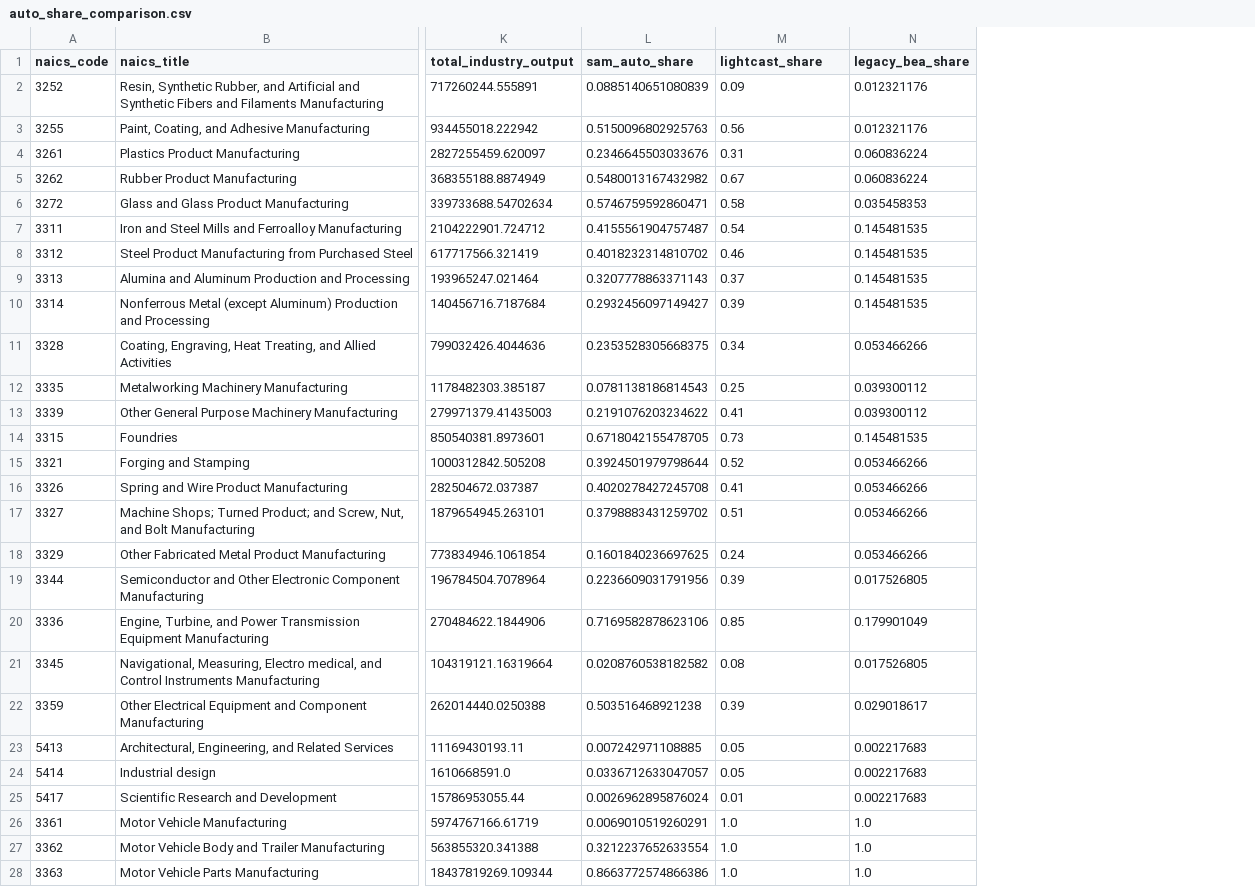
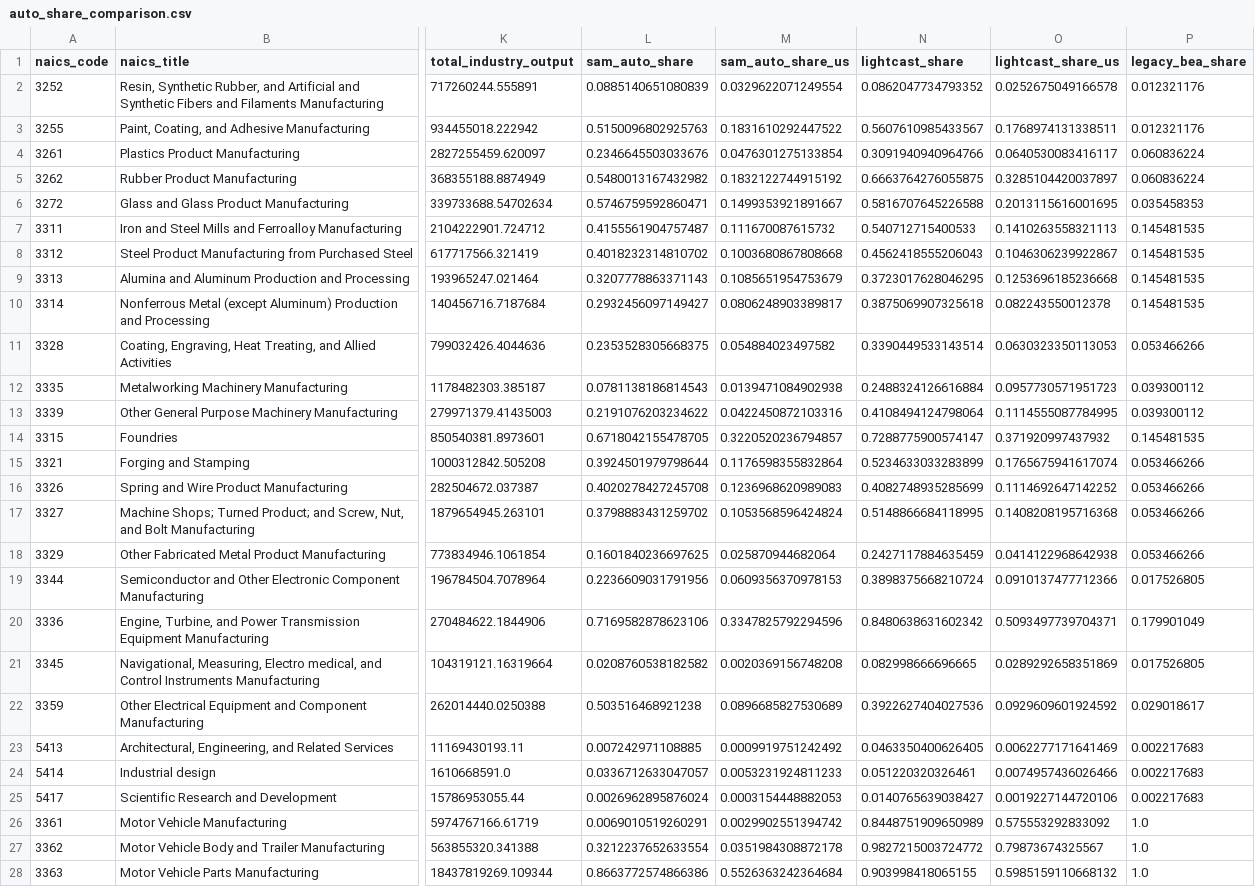
Before and after one commit to erikvasilauskas/EV-Transition-MI-Mobility, a CSV file: data/intermediate/auto_share_comparison.csv, drawn as a sheet; only a part is shown, gaps mark what is left out; addresses are those after the commit; the diff covers the shown part only; the diff names each change by its address in the sheet, - before the commit and + after, or states it on an @@ line.

Commit message:
SAM matrix auto attribution

```diff
--- a/data/intermediate/auto_share_comparison.csv
+++ b/data/intermediate/auto_share_comparison.csv
+column M (sam_auto_share_us), rows 2-28: 0.0329622071249554 | 0.1831610292447522 | 0.0476301275133854 | 0.1832122744915192 | 0.1499353921891667 | 0.111670087615732 | 0.1003680867808668 | 0.1085651954753679 | 0.0806248903389817 | 0.054884023497582 | 0.0139471084902938 | 0.0422450872103316 | 0.3220520236794857 | 0.1176598355832864 | 0.1236968620989083 | 0.1053568596424824 | 0.025870944682064 | 0.0609356370978153 | 0.3347825792294596 | 0.0020369156748208 | 0.0896685827530689 | 0.0009919751242492 | 0.0053231924811233 | 0.0003154448882053 | 0.0029902551394742 | 0.0351984308872178 | 0.5526363242364684
+column O (lightcast_share_us), rows 2-28: 0.0252675049166578 | 0.1768974131338511 | 0.0640530083416117 | 0.3285104420037897 | 0.2013115616001695 | 0.1410263558321113 | 0.1046306239922867 | 0.1253696185236668 | 0.082243550012378 | 0.0630323350113053 | 0.0957730571951723 | 0.1114555087784995 | 0.371920997437932 | 0.1765675941617074 | 0.1114692647142252 | 0.1408208195716368 | 0.0414122968642938 | 0.0910137477712366 | 0.5093497739704371 | 0.0289292658351869 | 0.0929609601924592 | 0.0062277171641469 | 0.0074957436026466 | 0.0019227144720106 | 0.575553292833092 | 0.79873674325567 | 0.5985159110668132
-N2 (lightcast_share): 0.09
+N2 (lightcast_share): 0.0862047734793352
-N3 (lightcast_share): 0.56
+N3 (lightcast_share): 0.5607610985433567
-N4 (lightcast_share): 0.31
+N4 (lightcast_share): 0.3091940940964766
-N5 (lightcast_share): 0.67
+N5 (lightcast_share): 0.6663764276055875
-N6 (lightcast_share): 0.58
+N6 (lightcast_share): 0.5816707645226588
-N7 (lightcast_share): 0.54
+N7 (lightcast_share): 0.540712715400533
-N8 (lightcast_share): 0.46
+N8 (lightcast_share): 0.4562418555206043
-N9 (lightcast_share): 0.37
+N9 (lightcast_share): 0.3723017628046295
-N10 (lightcast_share): 0.39
+N10 (lightcast_share): 0.3875069907325618
-N11 (lightcast_share): 0.34
+N11 (lightcast_share): 0.3390449533143514
-N12 (lightcast_share): 0.25
+N12 (lightcast_share): 0.2488324126616884
-N13 (lightcast_share): 0.41
+N13 (lightcast_share): 0.4108494124798064
-N14 (lightcast_share): 0.73
+N14 (lightcast_share): 0.7288775900574147
-N15 (lightcast_share): 0.52
+N15 (lightcast_share): 0.5234633033283899
-N16 (lightcast_share): 0.41
+N16 (lightcast_share): 0.4082748935285699
-N17 (lightcast_share): 0.51
+N17 (lightcast_share): 0.5148866684118995
-N18 (lightcast_share): 0.24
+N18 (lightcast_share): 0.2427117884635459
-N19 (lightcast_share): 0.39
+N19 (lightcast_share): 0.3898375668210724
-N20 (lightcast_share): 0.85
+N20 (lightcast_share): 0.8480638631602342
-N21 (lightcast_share): 0.08
+N21 (lightcast_share): 0.082998666696665
-N22 (lightcast_share): 0.39
+N22 (lightcast_share): 0.3922627404027536
-N23 (lightcast_share): 0.05
+N23 (lightcast_share): 0.0463350400626405
-N24 (lightcast_share): 0.05
+N24 (lightcast_share): 0.051220320326461
-N25 (lightcast_share): 0.01
+N25 (lightcast_share): 0.0140765639038427
-N26 (lightcast_share): 1.0
+N26 (lightcast_share): 0.8448751909650989
-N27 (lightcast_share): 1.0
+N27 (lightcast_share): 0.9827215003724772
-N28 (lightcast_share): 1.0
+N28 (lightcast_share): 0.903998418065155
```
Also changed, not shown: 11 edited cells elsewhere in this file, 28 other files.
